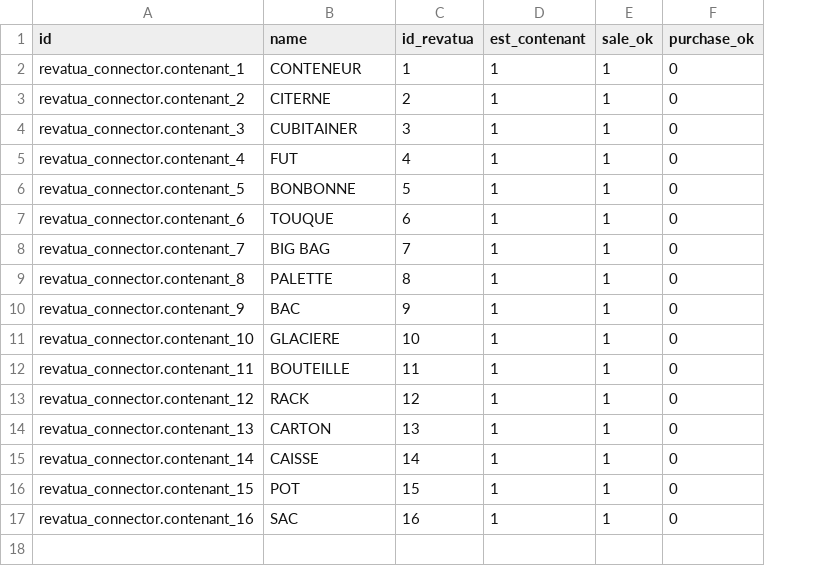
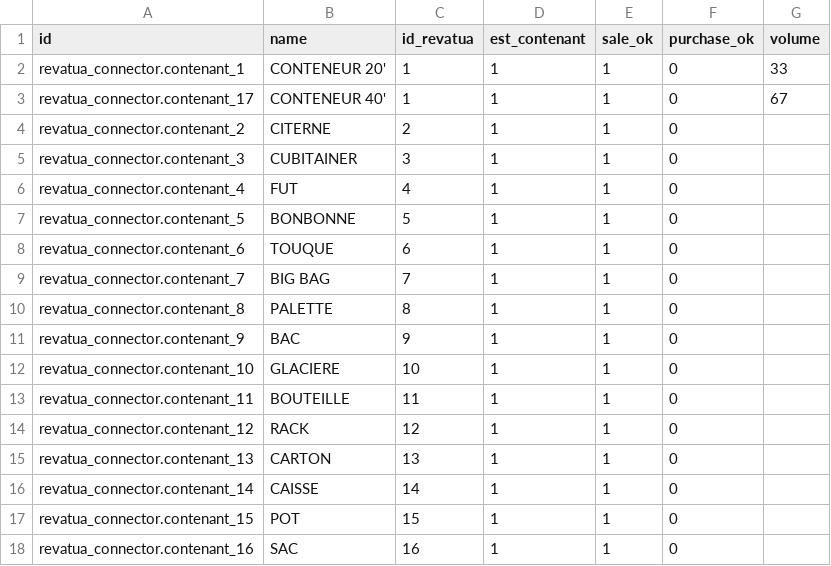
Before and after one commit to invitu/revatua_connector, a CSV file: data/product.template.csv, drawn as a sheet; addresses are those after the commit; the diff names each change by its address in the sheet, - before the commit and + after, or states it on an @@ line.

Commit message:
[ADD] Conteneur 20' et 40'

```diff
--- a/data/product.template.csv
+++ b/data/product.template.csv
+column G (volume), row 2: 33
-B2 (name): CONTENEUR
+B2 (name): CONTENEUR 20'
+row 3: revatua_connector.contenant_17 | CONTENEUR 40' | 1 | 1 | 1 | 0 | 67
```
